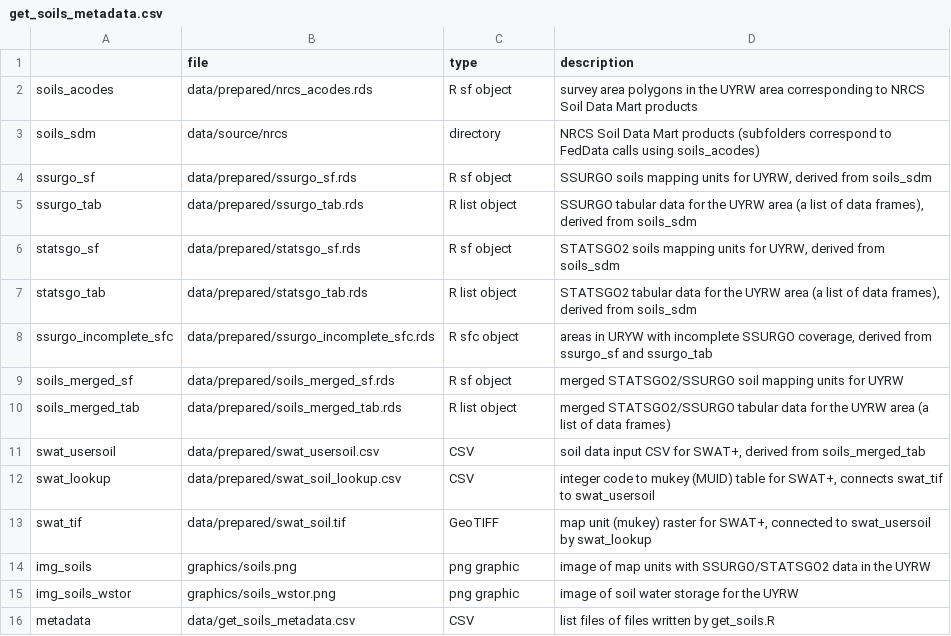
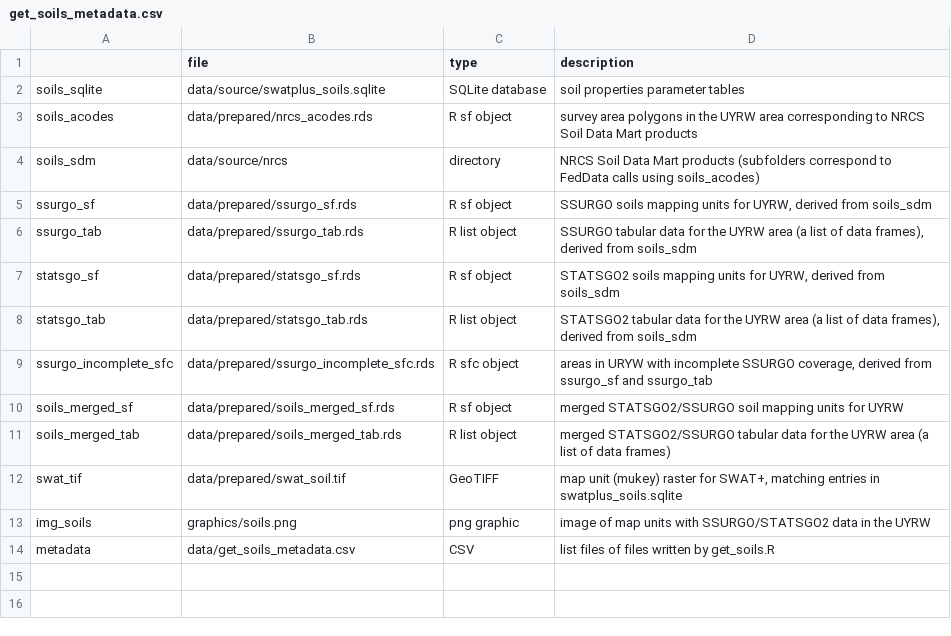
Before and after one commit to deankoch/UYRW_data, a CSV file: data/get_soils_metadata.csv, drawn as a sheet.

Commit message:
simplified get_soils by removing custom usersoil. Workflow now uses default SWAT+ soil parameters database

```diff
--- a/data/get_soils_metadata.csv
+++ b/data/get_soils_metadata.csv
@@ -1,2 +1,3 @@
 "","file","type","description"
+"soils_sqlite","data/source/swatplus_soils.sqlite","SQLite database","soil properties parameter tables"
 "soils_acodes","data/prepared/nrcs_acodes.rds","R sf object","survey area polygons in the UYRW area corresponding to NRCS Soil Data Mart products"
@@ -10,7 +11,4 @@
 "soils_merged_tab","data/prepared/soils_merged_tab.rds","R list object","merged STATSGO2/SSURGO tabular data for the UYRW area (a list of data frames)"
-"swat_usersoil","data/prepared/swat_usersoil.csv","CSV","soil data input CSV for SWAT+, derived from soils_merged_tab"
-"swat_lookup","data/prepared/swat_soil_lookup.csv","CSV","integer code to mukey (MUID) table for SWAT+, connects swat_tif to swat_usersoil"
-"swat_tif","data/prepared/swat_soil.tif","GeoTIFF","map unit (mukey) raster for SWAT+, connected to swat_usersoil by swat_lookup"
+"swat_tif","data/prepared/swat_soil.tif","GeoTIFF","map unit (mukey) raster for SWAT+, matching entries in swatplus_soils.sqlite"
 "img_soils","graphics/soils.png","png graphic","image of map units with SSURGO/STATSGO2 data in the UYRW"
-"img_soils_wstor","graphics/soils_wstor.png","png graphic","image of soil water storage for the UYRW"
 "metadata","data/get_soils_metadata.csv","CSV","list files of files written by get_soils.R"
```
Also changed, not shown: 4 other files.
